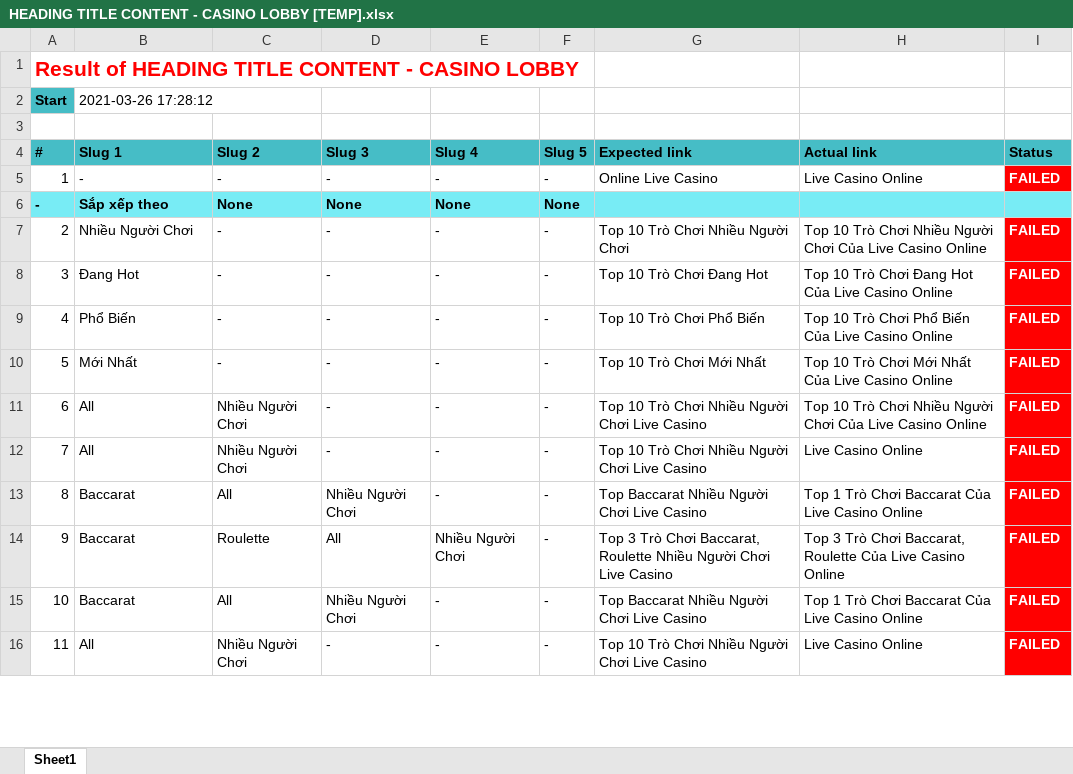
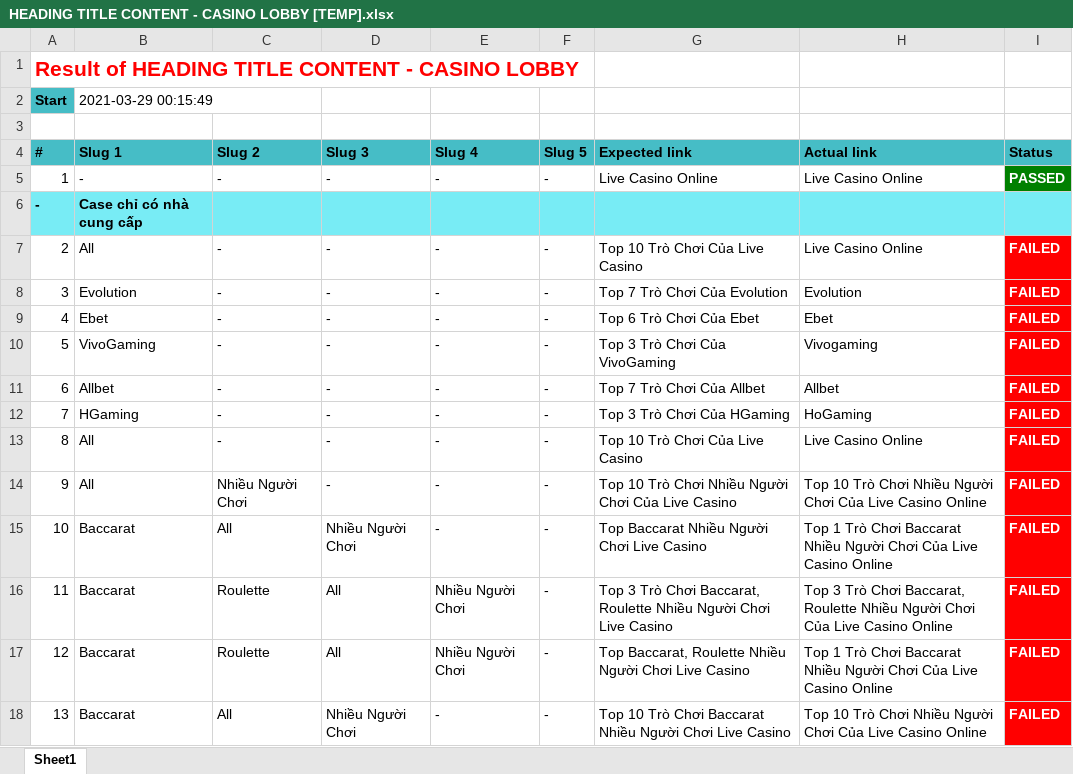
Before and after one commit to tuananhlehiko/Base-Project, an Excel workbook: Template/src/reports/HEADING TITLE CONTENT - CASINO LOBBY/HEADING TITLE CONTENT - CASINO LOBBY [TEMP].xlsx, sheet Sheet1, drawn as a sheet; only a part is shown; values as stored, in another font and other column widths than the file's, no borders; removed rows and columns are numbered as before the commit, all else as after; the diff covers the shown part only; the diff names each change by its address in the sheet, - before the commit and + after, or states it on an @@ line.

Commit message:
HEADING TITLE UPDATED  for Live Casino

```diff
--- a/Template/src/reports/HEADING TITLE CONTENT - CASINO LOBBY/HEADING TITLE CONTENT - CASINO LOBBY [TEMP].xlsx (sheet Sheet1)
+++ b/Template/src/reports/HEADING TITLE CONTENT - CASINO LOBBY/HEADING TITLE CONTENT - CASINO LOBBY [TEMP].xlsx (sheet Sheet1)
-B2 (Slug 1): 2021-03-26 17:28:12
+B2 (Slug 1): 2021-03-29 00:15:49
-G5 (Expected link): Online Live Casino
+G5 (Expected link): Live Casino Online
-I5 (Status): FAILED
+I5 (Status): PASSED
-I5 fill: #FF0000
+I5 fill: #008000
-row 6: - | Sắp xếp theo | None | None | None | None
+row 6: - | Case chỉ có nhà cung cấp
-B7 (Slug 1): Nhiều Người Chơi
+B7 (Slug 1): All
-G7 (Expected link): Top 10 Trò Chơi Nhiều Người Chơi
+G7 (Expected link): Top 10 Trò Chơi Của Live Casino
-H7 (Actual link): Top 10 Trò Chơi Nhiều Người Chơi Của Live Casino Online
+H7 (Actual link): Live Casino Online
-B8 (Slug 1): Đang Hot
+B8 (Slug 1): Evolution
-G8 (Expected link): Top 10 Trò Chơi Đang Hot
+G8 (Expected link): Top 7 Trò Chơi Của Evolution
-H8 (Actual link): Top 10 Trò Chơi Đang Hot Của Live Casino Online
+H8 (Actual link): Evolution
+row 9: 4 | Ebet | - | - | - | - | Top 6 Trò Chơi Của Ebet | Ebet | FAILED
@@ column A (#) renumbered between rows 10 and 41 @@
-B10 (Slug 1): Phổ Biến
+B10 (Slug 1): VivoGaming
-G10 (Expected link): Top 10 Trò Chơi Phổ Biến
+G10 (Expected link): Top 3 Trò Chơi Của VivoGaming
-H10 (Actual link): Top 10 Trò Chơi Phổ Biến Của Live Casino Online
+H10 (Actual link): Vivogaming
-B11 (Slug 1): Mới Nhất
+B11 (Slug 1): Allbet
-G11 (Expected link): Top 10 Trò Chơi Mới Nhất
+G11 (Expected link): Top 7 Trò Chơi Của Allbet
-H11 (Actual link): Top 10 Trò Chơi Mới Nhất Của Live Casino Online
+H11 (Actual link): Allbet
+row 12: 7 | HGaming | - | - | - | - | Top 3 Trò Chơi Của HGaming | HoGaming | FAILED
-C13 (Slug 2): Nhiều Người Chơi
+C13 (Slug 2): -
-G13 (Expected link): Top 10 Trò Chơi Nhiều Người Chơi Live Casino
+G13 (Expected link): Top 10 Trò Chơi Của Live Casino
-H13 (Actual link): Top 10 Trò Chơi Nhiều Người Chơi Của Live Casino Online
+H13 (Actual link): Live Casino Online
-G14 (Expected link): …Người Chơi Live Casino
+G14 (Expected link): …Người Chơi Của Live Casino
-H14 (Actual link): Live Casino Online
+H14 (Actual link): Top 10 Trò Chơi Nhiều Người Chơi Của Live Casino Online
-H15 (Actual link): …Chơi Baccarat Của Live…
+H15 (Actual link): …Chơi Baccarat Nhiều Người Chơi Của Live…
-H16 (Actual link): …Baccarat, Roulette Của Live…
+H16 (Actual link): …Baccarat, Roulette Nhiều Người Chơi Của Live…
+row 17: 12 | Baccarat | Roulette | All | Nhiều Người Chơi | - | Top Baccarat, Roulette Nhiều Người Chơi Live Casino | Top 1 Trò Chơi Baccarat Nhiều Người Chơi Của Live Casino Online | FAILED
-G18 (Expected link): Top Baccarat Nhiều…
+G18 (Expected link): Top 10 Trò Chơi Baccarat Nhiều…
-H18 (Actual link): Top 1 Trò Chơi Baccarat Của Live…
+H18 (Actual link): Top 10 Trò Chơi Nhiều Người Chơi Của Live…
-row 16: 11 | All | Nhiều Người Chơi | - | - | - | Top 10 Trò Chơi Nhiều Người Chơi Live Casino | Live Casino Online | FAILED
```
Also changed, not shown: 33 added rows and 14 edited cells elsewhere in this sheet, 3 other files.
